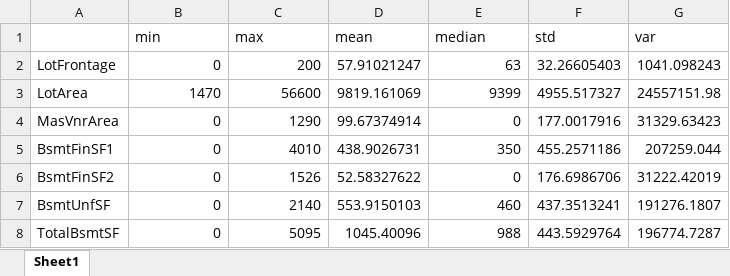
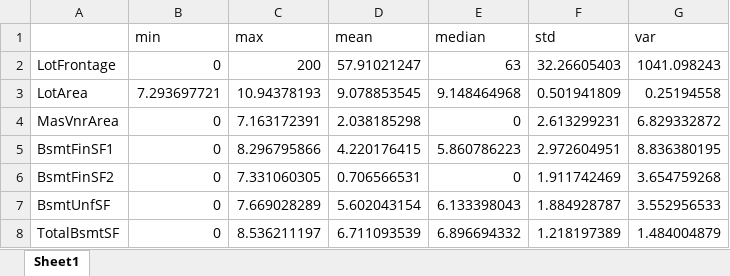
Before and after one commit to yunalove9021/NYCU_DM_Group10_HW1, an Excel workbook: summary/test_data_before_stand_summary.xlsx, sheet Sheet1, drawn as a sheet; only a part is shown; values as stored, in another font and other column widths than the file's, no borders; the diff covers the shown part only; the diff names each change by its address in the sheet, - before the commit and + after, or states it on an @@ line.

```diff
--- a/summary/test_data_before_stand_summary.xlsx (sheet Sheet1)
+++ b/summary/test_data_before_stand_summary.xlsx (sheet Sheet1)
-B3 (min): 1470
+B3 (min): 7.293697721
-C3 (max): 56600
+C3 (max): 10.94378193
-D3 (mean): 9819.161069
+D3 (mean): 9.078853545
-E3 (median): 9399
+E3 (median): 9.148464968
-F3 (std): 4955.517327
+F3 (std): 0.501941809
-G3 (var): 24557151.98
+G3 (var): 0.25194558
-C4 (max): 1290
+C4 (max): 7.163172391
-D4 (mean): 99.67374914
+D4 (mean): 2.038185298
-F4 (std): 177.0017916
+F4 (std): 2.613299231
-G4 (var): 31329.63423
+G4 (var): 6.829332872
-C5 (max): 4010
+C5 (max): 8.296795866
-D5 (mean): 438.9026731
+D5 (mean): 4.220176415
-E5 (median): 350
+E5 (median): 5.860786223
-F5 (std): 455.2571186
+F5 (std): 2.972604951
-G5 (var): 207259.044
+G5 (var): 8.836380195
-C6 (max): 1526
+C6 (max): 7.331060305
-D6 (mean): 52.58327622
+D6 (mean): 0.706566531
-F6 (std): 176.6986706
+F6 (std): 1.911742469
-G6 (var): 31222.42019
+G6 (var): 3.654759268
-C7 (max): 2140
+C7 (max): 7.669028289
-D7 (mean): 553.9150103
+D7 (mean): 5.602043154
-E7 (median): 460
+E7 (median): 6.133398043
-F7 (std): 437.3513241
+F7 (std): 1.884928787
-G7 (var): 191276.1807
+G7 (var): 3.552956533
-C8 (max): 5095
+C8 (max): 8.536211197
-D8 (mean): 1045.40096
+D8 (mean): 6.711093539
-E8 (median): 988
+E8 (median): 6.896694332
-F8 (std): 443.5929764
+F8 (std): 1.218197389
-G8 (var): 196774.7287
+G8 (var): 1.484004879
```
Also changed, not shown: 7 added rows and 68 edited cells elsewhere in this sheet, corr/correlation.xlsx, log/test_data_cat_clean.xlsx, 12 other files.
